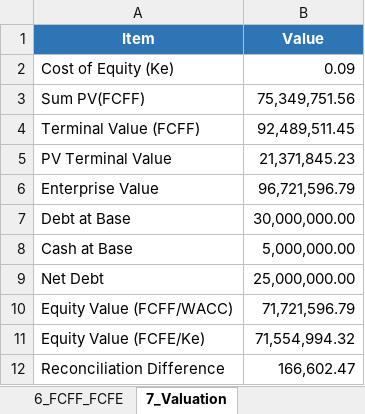
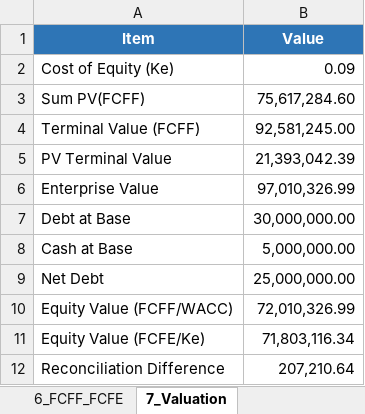
Before and after one commit to postnormaltimes/Biomethane-Project, an Excel workbook: output/biometano/biometano_report.xlsx, sheet 7_Valuation, drawn as a sheet; values as stored, in another font and other column widths than the file's, no borders; the diff names each change by its address in the sheet, - before the commit and + after, or states it on an @@ line.

```diff
--- a/output/biometano/biometano_report.xlsx (sheet 7_Valuation)
+++ b/output/biometano/biometano_report.xlsx (sheet 7_Valuation)
-B3 (Value): 75,349,751.56
+B3 (Value): 75,617,284.60
-B4 (Value): 92,489,511.45
+B4 (Value): 92,581,245.00
-B5 (Value): 21,371,845.23
+B5 (Value): 21,393,042.39
-B6 (Value): 96,721,596.79
+B6 (Value): 97,010,326.99
-B10 (Value): 71,721,596.79
+B10 (Value): 72,010,326.99
-B11 (Value): 71,554,994.32
+B11 (Value): 71,803,116.34
-B12 (Value): 166,602.47
+B12 (Value): 207,210.64
```
Also changed, not shown: sheet 4_Income_Statement, sheet 5_Cash_Flow, sheet 6_FCFF_FCFE, sheet 3_OPEX, output/biometano_report.xlsx, 26 other files.
